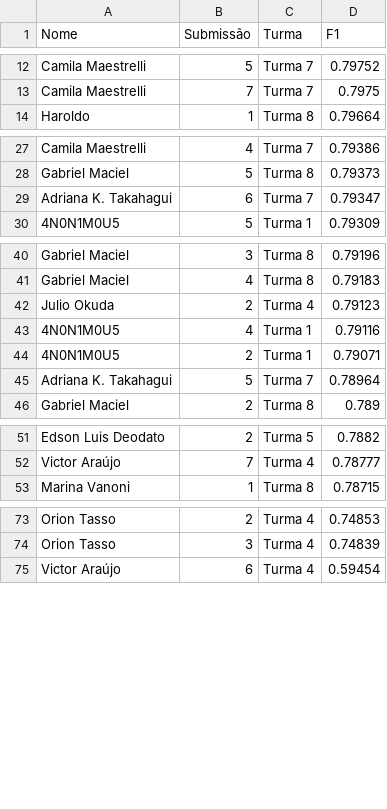
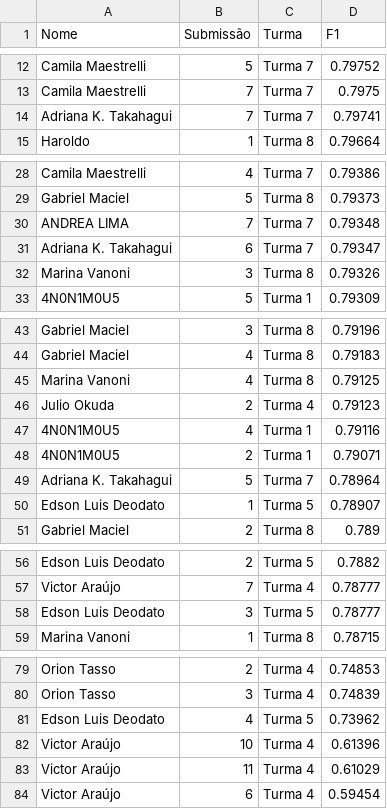
Before and after one commit to gitflai/ranking, a CSV file: 4compMLflai.csv, drawn as a sheet; only a part is shown, gaps mark what is left out; the diff covers the shown part only; the diff names each change by its address in the sheet, - before the commit and + after, or states it on an @@ line.

```diff
--- a/4compMLflai.csv
+++ b/4compMLflai.csv
+row 14: Adriana K. Takahagui | 7 | Turma 7 | 0.79741
+row 30: ANDREA LIMA | 7 | Turma 7 | 0.79348
+row 32: Marina Vanoni | 3 | Turma 8 | 0.79326
+row 45: Marina Vanoni | 4 | Turma 8 | 0.79125
+row 50: Edson Luis Deodato | 1 | Turma 5 | 0.78907
+row 58: Edson Luis Deodato | 3 | Turma 5 | 0.78777
+row 81: Edson Luis Deodato | 4 | Turma 5 | 0.73962
+row 82: Victor Araújo | 10 | Turma 4 | 0.61396
+row 83: Victor Araújo | 11 | Turma 4 | 0.61029
```
Also changed, not shown: 1 moved row elsewhere in this file, 4compMLflairank.csv.
